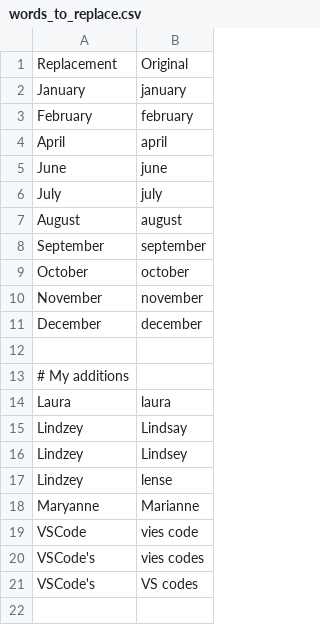
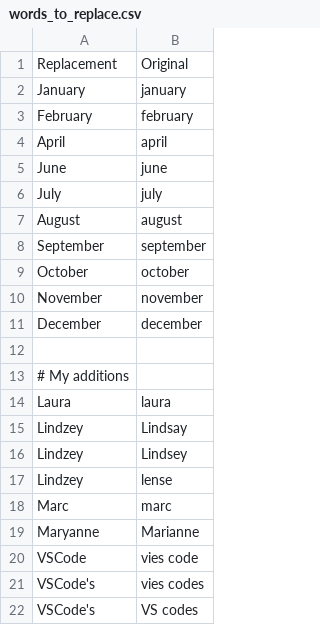
Before and after one commit to NonsenseRemedy/community, a CSV file: settings/words_to_replace.csv, drawn as a sheet; the diff names each change by its address in the sheet, - before the commit and + after, or states it on an @@ line.

```diff
--- a/settings/words_to_replace.csv
+++ b/settings/words_to_replace.csv
+row 18: Marc | marc
```
Also changed, not shown: core/homophones/homophones.csv, settings/abbreviations.csv, 1 other file.
